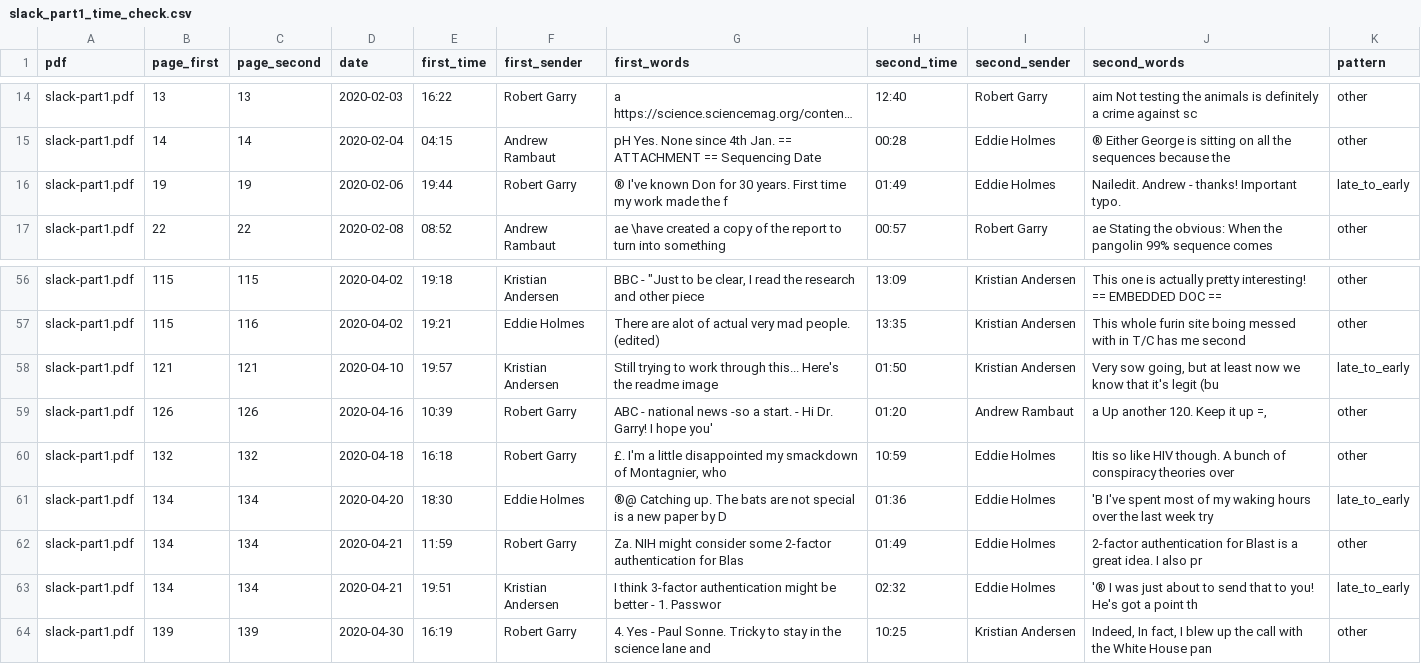
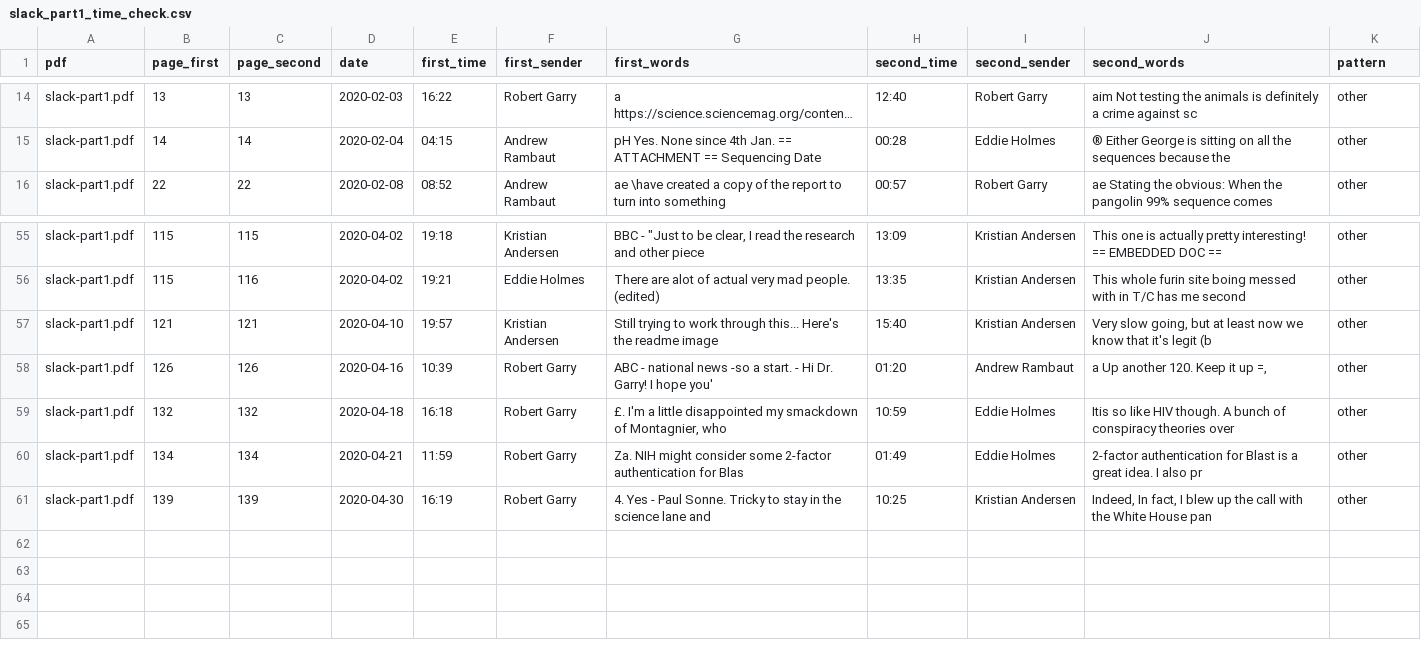
Before and after one commit to nemonominem/PO_Slack, a CSV file: analysis/slack_part1_time_check.csv, drawn as a sheet; only a part is shown, gaps mark what is left out; long unchanged cells end in …; removed rows and columns are numbered as before the commit, all else as after; the diff names each change by its address in the sheet, - before the commit and + after, or states it on an @@ line.

```diff
--- a/analysis/slack_part1_time_check.csv
+++ b/analysis/slack_part1_time_check.csv
-row 16: slack-part1.pdf | 19 | 19 | 2020-02-06 | 19:44 | Robert Garry | ® I've known Don for 30 years. First time my work made the f | 01:49 | Eddie Holmes | Nailedit. Andrew - thanks! Important typo. | late_to_early
-H57 (second_time): 01:50
+H57 (second_time): 15:40
-J57 (second_words): Very sow going, but at least now we know that it's legit (bu
+J57 (second_words): Very slow going, but at least now we know that it's legit (b
-K57 (pattern): late_to_early
+K57 (pattern): other
-row 61: slack-part1.pdf | 134 | 134 | 2020-04-20 | 18:30 | Eddie Holmes | ®@ Catching up. The bats are not special is a new paper by D | 01:36 | Eddie Holmes | 'B I've spent most of my waking hours over the last week try | late_to_early
-row 63: slack-part1.pdf | 134 | 134 | 2020-04-21 | 19:51 | Kristian Andersen | I think 3-factor authentication might be better - 1. Passwor | 02:32 | Eddie Holmes | '® I was just about to send that to you! He's got a point th | late_to_early
```
Also changed, not shown: 5 other files.
